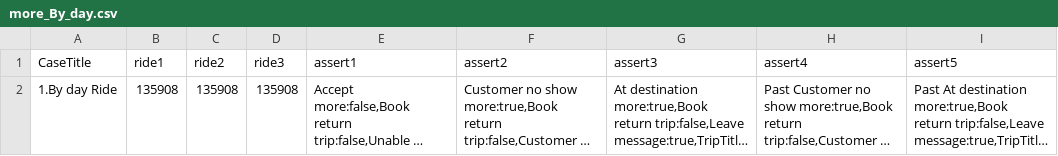
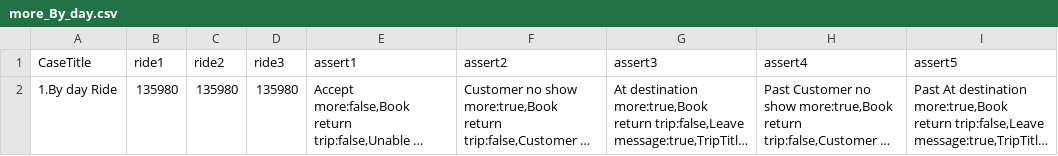
Before and after one commit to liuxuanrio/Elife_AutoTest, a CSV file: data/test_case_file/driver_app/more_By_day.csv, drawn as a sheet; long unchanged cells end in …; the diff names each change by its address in the sheet, - before the commit and + after, or states it on an @@ line.

```diff
--- a/data/test_case_file/driver_app/more_By_day.csv
+++ b/data/test_case_file/driver_app/more_By_day.csv
-B2 (ride1): 135908
+B2 (ride1): 135980
-C2 (ride2): 135908
+C2 (ride2): 135980
-D2 (ride3): 135908
+D2 (ride3): 135980
```
Also changed, not shown: data/test_case_file/driver_app/more_ET_ride.csv, 7 other files.
